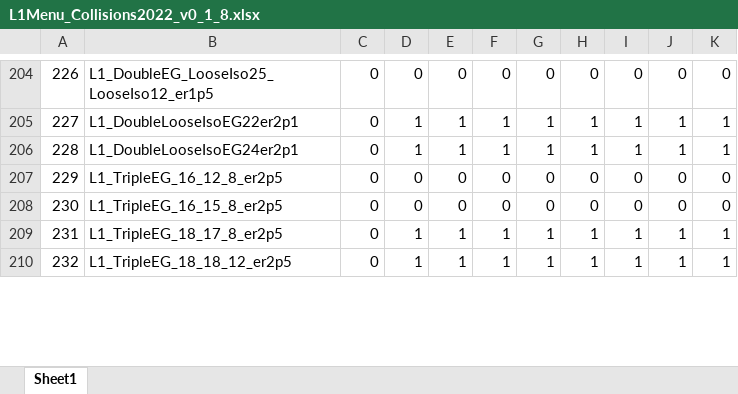
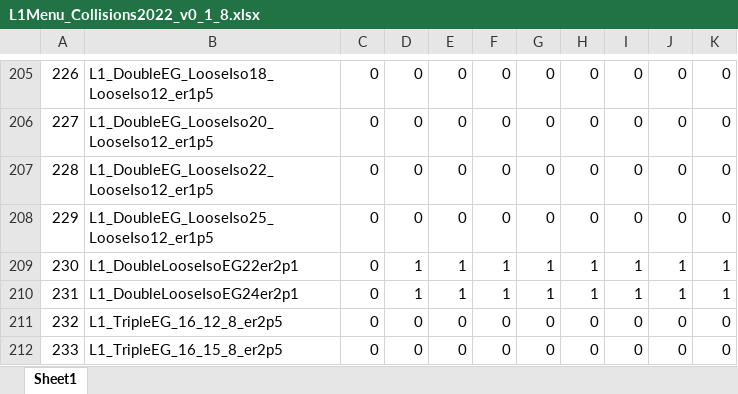
Before and after one commit to cms-l1-dpg/L1MenuRun3, an Excel workbook: preliminary/L1Menu_Collisions2022_v0_1_8/PrescaleTable/L1Menu_Collisions2022_v0_1_8.xlsx, sheet Sheet1, drawn as a sheet; only a part is shown, gaps mark what is left out; values as stored, in another font and other column widths than the file's, no borders; addresses are those after the commit; the diff covers the shown part only; the diff names each change by its address in the sheet, - before the commit and + after, or states it on an @@ line.

```diff
--- a/preliminary/L1Menu_Collisions2022_v0_1_8/PrescaleTable/L1Menu_Collisions2022_v0_1_8.xlsx (sheet Sheet1)
+++ b/preliminary/L1Menu_Collisions2022_v0_1_8/PrescaleTable/L1Menu_Collisions2022_v0_1_8.xlsx (sheet Sheet1)
-B205: L1_DoubleEG_LooseIso25_LooseIso12_er1p5
+B205: L1_DoubleEG_LooseIso18_LooseIso12_er1p5
-B206: L1_DoubleLooseIsoEG22er2p1
+B206: L1_DoubleEG_LooseIso20_LooseIso12_er1p5
-D206:D207: 1
+D206:D207: 0
-E206:E207: 1
+E206:E207: 0
-F206:F207: 1
+F206:F207: 0
-G206:G207: 1
+G206:G207: 0
-H206:H207: 1
+H206:H207: 0
-I206:I207: 1
+I206:I207: 0
-J206:J207: 1
+J206:J207: 0
-K206:K207: 1
+K206:K207: 0
-B207: L1_DoubleLooseIsoEG24er2p1
+B207: L1_DoubleEG_LooseIso22_LooseIso12_er1p5
-B208: L1_TripleEG_16_12_8_er2p5
+B208: L1_DoubleEG_LooseIso25_LooseIso12_er1p5
-B209: L1_TripleEG_16_15_8_er2p5
+B209: L1_DoubleLooseIsoEG22er2p1
-D209: 0
+D209: 1
-E209: 0
+E209: 1
-F209: 0
+F209: 1
-G209: 0
+G209: 1
-H209: 0
+H209: 1
-I209: 0
+I209: 1
-J209: 0
+J209: 1
-K209: 0
+K209: 1
-B210: L1_TripleEG_18_17_8_er2p5
+B210: L1_DoubleLooseIsoEG24er2p1
-B211: L1_TripleEG_18_18_12_er2p5
+B211: L1_TripleEG_16_12_8_er2p5
-D211: 1
+D211: 0
-E211: 1
+E211: 0
-F211: 1
+F211: 0
-G211: 1
+G211: 0
-H211: 1
+H211: 0
-I211: 1
+I211: 0
-J211: 1
+J211: 0
-K211: 1
+K211: 0
+row 212: 233 | L1_TripleEG_16_15_8_er2p5 | 0 | 0 | 0 | 0 | 0 | 0 | 0 | 0 | 0
```
Also changed, not shown: 4 added rows, 1 removed row and 98 edited cells elsewhere in this sheet, 1 other file.
